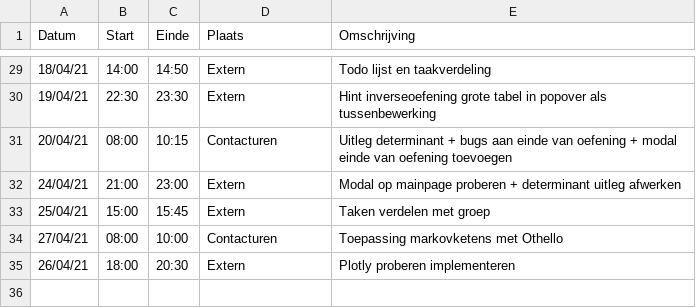
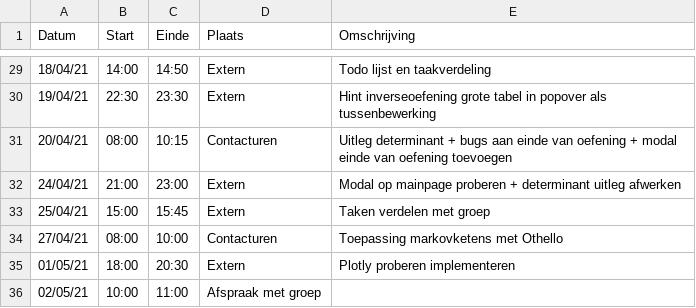
Before and after one commit to rtalwar2/WELCOME-TO-THE-MATRIX, a CSV file: logboeken/VanAckerGaÃ©tan.csv, drawn as a sheet; only a part is shown, gaps mark what is left out.

Commit message:
Update VanAckerGaÃ©tan.csv

```diff
--- a/logboeken/VanAckerGaÃ©tan.csv
+++ b/logboeken/VanAckerGaÃ©tan.csv
@@ -34,2 +34,3 @@ Datum,Start,Einde,Plaats,Omschrijving
 27/04/21,08:00,10:00,Contacturen,Toepassing markovketens met Othello
-26/04/21,18:00,20:30,Extern,Plotly proberen implementeren
+01/05/21,18:00,20:30,Extern,Plotly proberen implementeren
+02/05/21,10:00,11:00,Afspraak met groep
```
